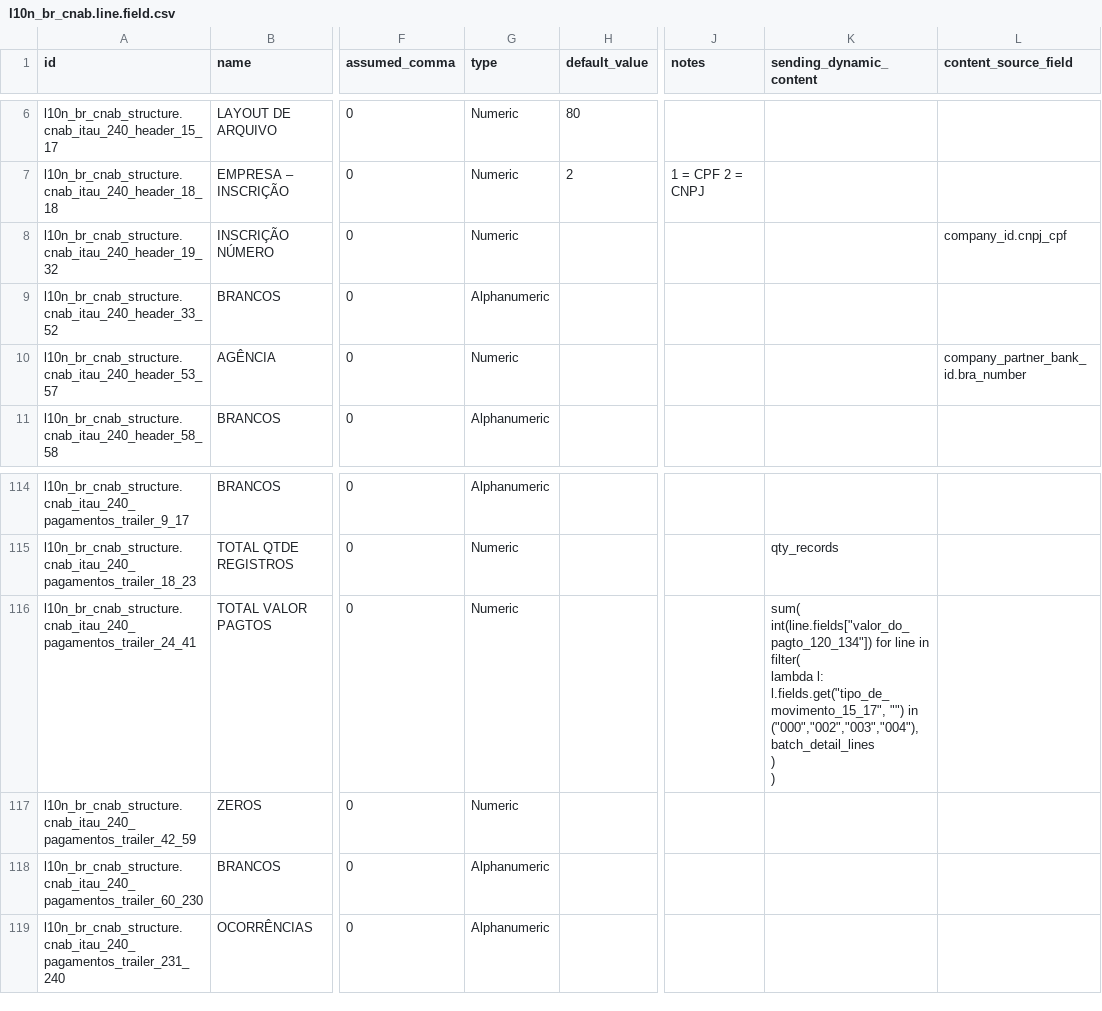
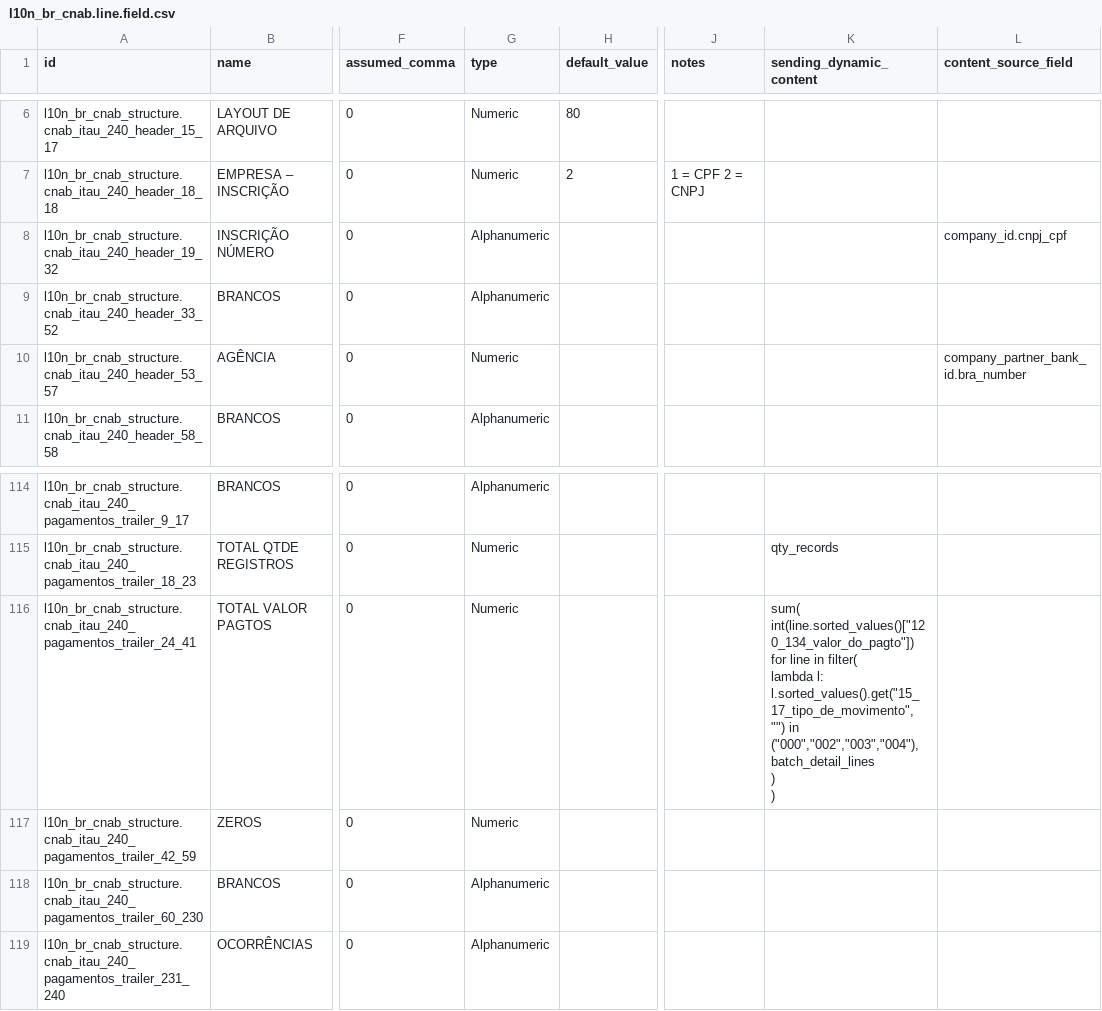
Before and after one commit to Escodoo/l10n-brazil, a CSV file: l10n_br_cnab_structure/data/l10n_br_cnab.line.field.csv, drawn as a sheet; only a part is shown, gaps mark what is left out; ↵ is a line break in a cell; the diff covers the shown part only; the diff names each change by its address in the sheet, - before the commit and + after, or states it on an @@ line.

Commit message:
[FIX] cnab: fix fields demo data itau

```diff
--- a/l10n_br_cnab_structure/data/l10n_br_cnab.line.field.csv
+++ b/l10n_br_cnab_structure/data/l10n_br_cnab.line.field.csv
-G8 (type): Numeric
+G8 (type): Alphanumeric
-K116 (sending_dynamic_content): sum( ↵ int(line.fields["valor_do_pagto_120_134"]) for line in filter( ↵ lambda l: l.fields.get("tipo_de_movimento_15_17", "") in…
+K116 (sending_dynamic_content): sum( ↵ int(line.sorted_values()["120_134_valor_do_pagto"]) for line in filter( ↵ lambda l: l.sorted_values().get("15_17_tipo_de_movimento", "") in…
```
Also changed, not shown: 4 moved rows and 6 edited cells elsewhere in this file, 2 other files.
